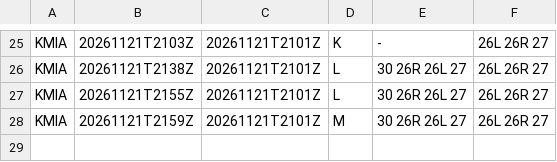
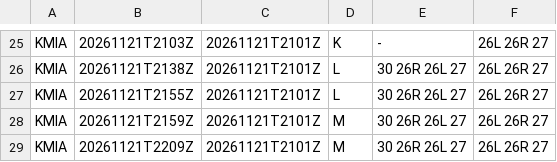
Before and after one commit to honghebincsg/pegasus-fid-gist, a CSV file: atis-history/KMIA/2026-11.csv, drawn as a sheet; only a part is shown, gaps mark what is left out.

```diff
--- a/atis-history/KMIA/2026-11.csv
+++ b/atis-history/KMIA/2026-11.csv
@@ -28 +28,2 @@ KMIA,20261121T2155Z,20261121T2101Z,L,30 26R 26L 27,26L 26R 27
 KMIA,20261121T2159Z,20261121T2101Z,M,30 26R 26L 27,26L 26R 27
+KMIA,20261121T2209Z,20261121T2101Z,M,30 26R 26L 27,26L 26R 27
```
Also changed, not shown: 1 other file.
